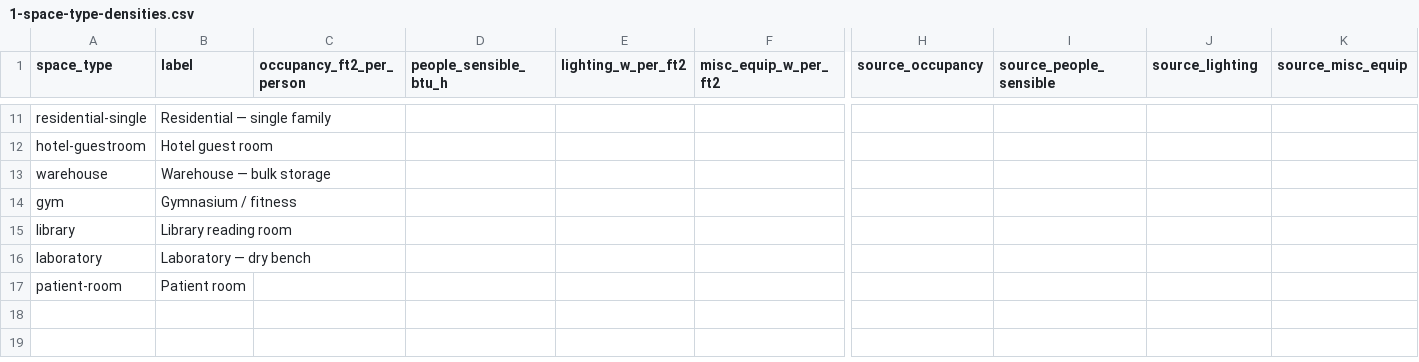
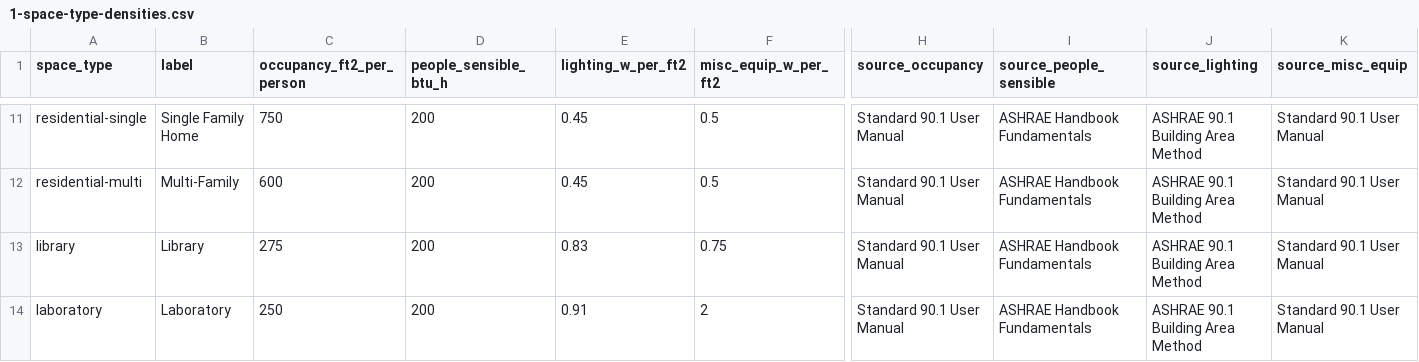
Before and after one commit to patpease/heat-balance-studio, a CSV file: docs/gain-data/1-space-type-densities.csv, drawn as a sheet; only a part is shown, gaps mark what is left out; removed rows and columns are numbered as before the commit, all else as after; rows hold the shown columns only; the diff covers the shown part only; the diff names each change by its address in the sheet, - before the commit and + after, or states it on an @@ line.

```diff
--- a/docs/gain-data/1-space-type-densities.csv
+++ b/docs/gain-data/1-space-type-densities.csv
-B11 (label): Residential — single family
+B11 (label): Single Family Home
-C11 (occupancy_ft2_per_person): (empty)
+C11 (occupancy_ft2_per_person): 750
-D11 (people_sensible_btu_h): (empty)
+D11 (people_sensible_btu_h): 200
-E11 (lighting_w_per_ft2): (empty)
+E11 (lighting_w_per_ft2): 0.45
-F11 (misc_equip_w_per_ft2): (empty)
+F11 (misc_equip_w_per_ft2): 0.5
-H11 (source_occupancy): (empty)
+H11 (source_occupancy): Standard 90.1 User Manual
-I11 (source_people_sensible): (empty)
+I11 (source_people_sensible): ASHRAE Handbook Fundamentals
-J11 (source_lighting): (empty)
+J11 (source_lighting): ASHRAE 90.1 Building Area Method
-K11 (source_misc_equip): (empty)
+K11 (source_misc_equip): Standard 90.1 User Manual
-row 12: hotel-guestroom | Hotel guest room
-row 13: warehouse | Warehouse — bulk storage
-row 14: gym | Gymnasium / fitness
+row 12: residential-multi | Multi-Family | 600 | 200 | 0.45 | 0.5 | Standard 90.1 User Manual | ASHRAE Handbook Fundamentals | ASHRAE 90.1 Building Area Method | Standard 90.1 User Manual
-B13 (label): Library reading room
+B13 (label): Library
-C13 (occupancy_ft2_per_person): (empty)
+C13 (occupancy_ft2_per_person): 275
-D13:D14 (people_sensible_btu_h): (empty)
+D13:D14 (people_sensible_btu_h): 200
-E13 (lighting_w_per_ft2): (empty)
+E13 (lighting_w_per_ft2): 0.83
-F13 (misc_equip_w_per_ft2): (empty)
+F13 (misc_equip_w_per_ft2): 0.75
-H13:H14 (source_occupancy): (empty)
+H13:H14 (source_occupancy): Standard 90.1 User Manual
-I13:I14 (source_people_sensible): (empty)
+I13:I14 (source_people_sensible): ASHRAE Handbook Fundamentals
-J13:J14 (source_lighting): (empty)
+J13:J14 (source_lighting): ASHRAE 90.1 Building Area Method
-K13:K14 (source_misc_equip): (empty)
+K13:K14 (source_misc_equip): Standard 90.1 User Manual
-B14 (label): Laboratory — dry bench
+B14 (label): Laboratory
-C14 (occupancy_ft2_per_person): (empty)
+C14 (occupancy_ft2_per_person): 250
-E14 (lighting_w_per_ft2): (empty)
+E14 (lighting_w_per_ft2): 0.91
-F14 (misc_equip_w_per_ft2): (empty)
+F14 (misc_equip_w_per_ft2): 2
-row 17: patient-room | Patient room
```
Also changed, not shown: 8 added rows, 8 removed rows and 13 edited cells elsewhere in this file, docs/gain-data/2-space-type-schedules.csv, 10 other files.
